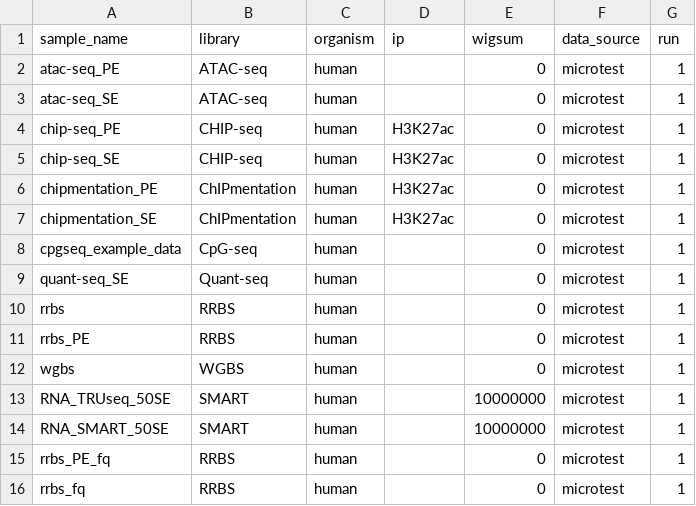
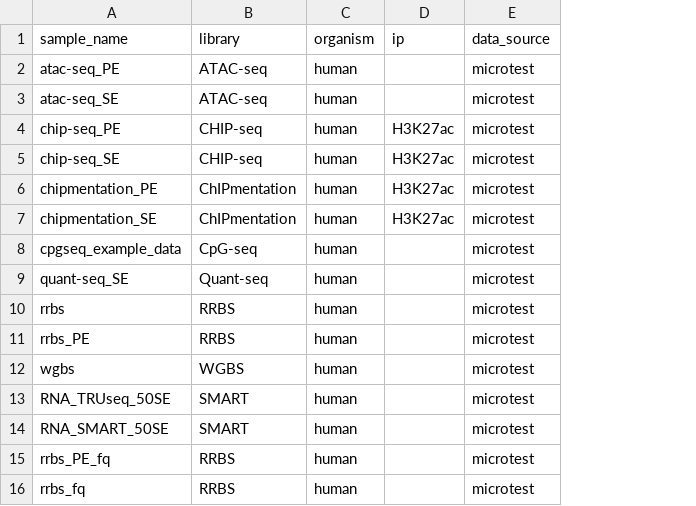
Before and after one commit to pepkit/peppy, a CSV file: examples/microtest_sample_annotation.csv, drawn as a sheet; the diff names each change by its address in the sheet, - before the commit and + after, or states it on an @@ line.

```diff
--- a/examples/microtest_sample_annotation.csv
+++ b/examples/microtest_sample_annotation.csv
-column E (wigsum), rows 2-16: 0 | 0 | 0 | 0 | 0 | 0 | 0 | 0 | 0 | 0 | 0 | 10000000 | 10000000 | 0 | 0
-column G (run), rows 2-16: all 1
```
Also changed, not shown: 5 other files.
